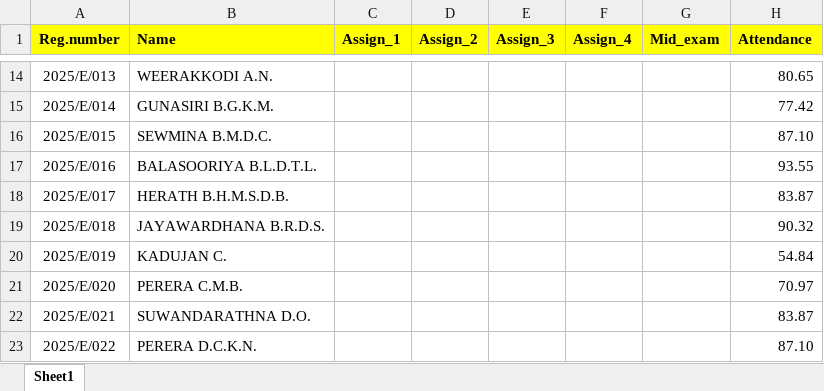
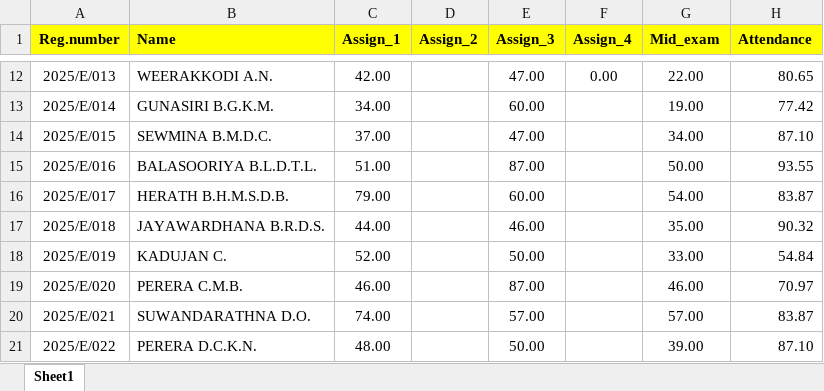
Before and after one commit to IDSFoE/MC3020_Attendance, an Excel workbook: MC1020_E25.xlsx, sheet Sheet1, drawn as a sheet; only a part is shown, gaps mark what is left out; values as stored, in another font and other column widths than the file's, no borders; addresses are those after the commit; the diff covers the shown part only; the diff names each change by its address in the sheet, - before the commit and + after, or states it on an @@ line.

```diff
--- a/MC1020_E25.xlsx (sheet Sheet1)
+++ b/MC1020_E25.xlsx (sheet Sheet1)
-C12 (Assign_1): (empty)
+C12 (Assign_1): 42.00
-E12 (Assign_3): (empty)
+E12 (Assign_3): 47.00
-F12 (Assign_4): (empty)
+F12 (Assign_4): 0.00
-G12 (Mid_exam): (empty)
+G12 (Mid_exam): 22.00
-C13 (Assign_1): (empty)
+C13 (Assign_1): 34.00
-E13 (Assign_3): (empty)
+E13 (Assign_3): 60.00
-G13 (Mid_exam): (empty)
+G13 (Mid_exam): 19.00
-C14 (Assign_1): (empty)
+C14 (Assign_1): 37.00
-E14 (Assign_3): (empty)
+E14 (Assign_3): 47.00
-G14 (Mid_exam): (empty)
+G14 (Mid_exam): 34.00
-C15 (Assign_1): (empty)
+C15 (Assign_1): 51.00
-E15 (Assign_3): (empty)
+E15 (Assign_3): 87.00
-G15 (Mid_exam): (empty)
+G15 (Mid_exam): 50.00
-C16 (Assign_1): (empty)
+C16 (Assign_1): 79.00
-E16 (Assign_3): (empty)
+E16 (Assign_3): 60.00
-G16 (Mid_exam): (empty)
+G16 (Mid_exam): 54.00
-C17 (Assign_1): (empty)
+C17 (Assign_1): 44.00
-E17 (Assign_3): (empty)
+E17 (Assign_3): 46.00
-G17 (Mid_exam): (empty)
+G17 (Mid_exam): 35.00
-C18 (Assign_1): (empty)
+C18 (Assign_1): 52.00
-E18 (Assign_3): (empty)
+E18 (Assign_3): 50.00
-G18 (Mid_exam): (empty)
+G18 (Mid_exam): 33.00
-C19 (Assign_1): (empty)
+C19 (Assign_1): 46.00
-E19 (Assign_3): (empty)
+E19 (Assign_3): 87.00
-G19 (Mid_exam): (empty)
+G19 (Mid_exam): 46.00
-C20 (Assign_1): (empty)
+C20 (Assign_1): 74.00
-E20 (Assign_3): (empty)
+E20 (Assign_3): 57.00
-G20 (Mid_exam): (empty)
+G20 (Mid_exam): 57.00
-C21 (Assign_1): (empty)
+C21 (Assign_1): 48.00
-E21 (Assign_3): (empty)
+E21 (Assign_3): 50.00
-G21 (Mid_exam): (empty)
+G21 (Mid_exam): 39.00
```
Also changed, not shown: 45 added rows, 3 removed rows and 560 edited cells elsewhere in this sheet.
